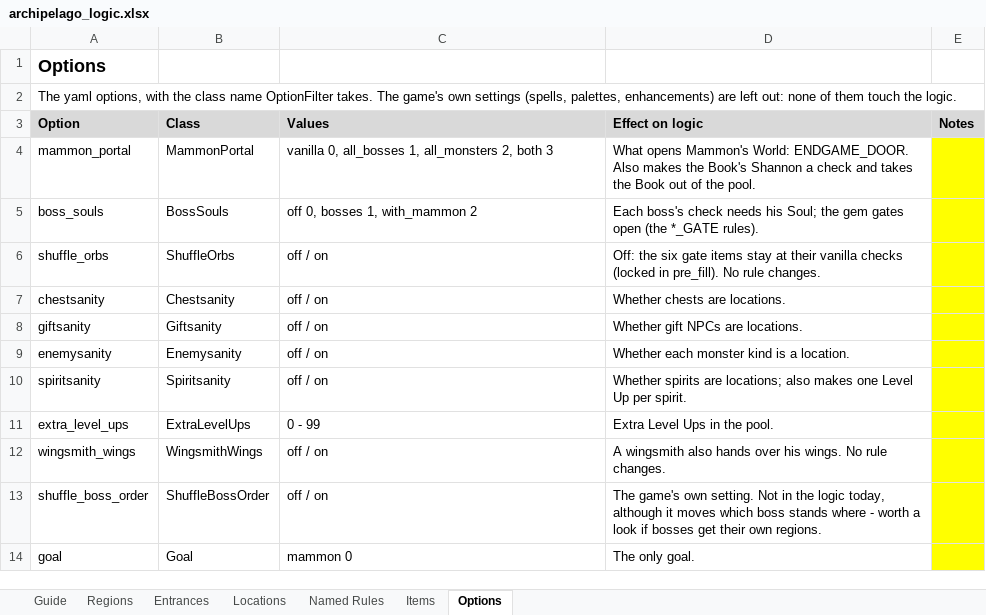
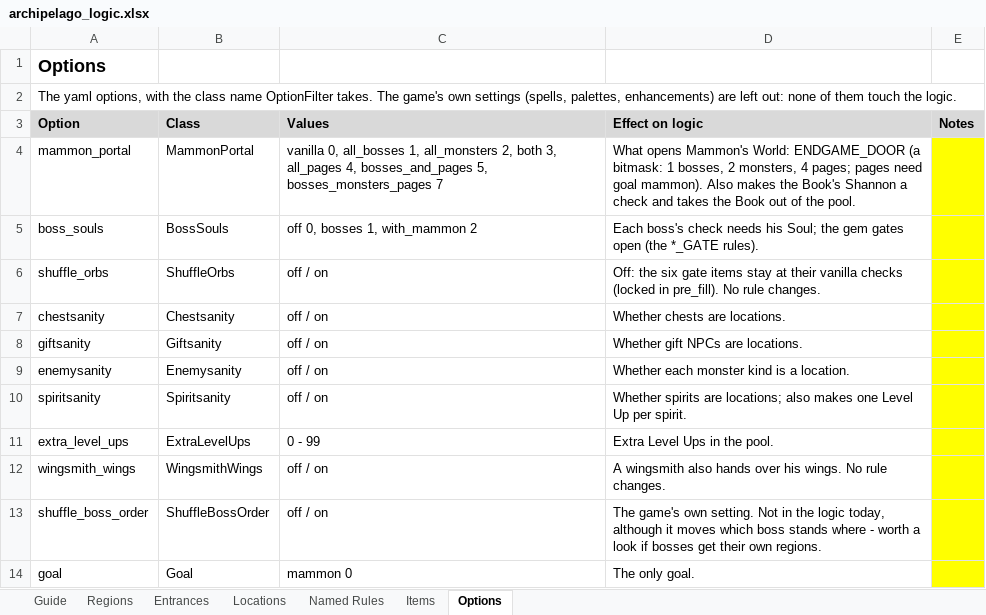
Before and after one commit to FuzzynessUK/Quest64-Recomp, an Excel workbook: DOCS/archipelago_logic.xlsx, sheet Options, drawn as a sheet; values as stored, in another font and other column widths than the file's, no borders; the diff names each change by its address in the sheet, - before the commit and + after, or states it on an @@ line.

```diff
--- a/DOCS/archipelago_logic.xlsx (sheet Options)
+++ b/DOCS/archipelago_logic.xlsx (sheet Options)
-C4 (Values): …2, both 3
+C4 (Values): …2, both 3, all_pages 4, bosses_and_pages 5, bosses_monsters_pages 7
-D4 (Effect on logic): …Mammon's World: ENDGAME_DOOR. Also makes…
+D4 (Effect on logic): …Mammon's World: ENDGAME_DOOR (a bitmask: 1 bosses, 2 monsters, 4 pages; pages need goal mammon). Also makes…
```
Also changed, not shown: sheet Named Rules, 36 other files.
